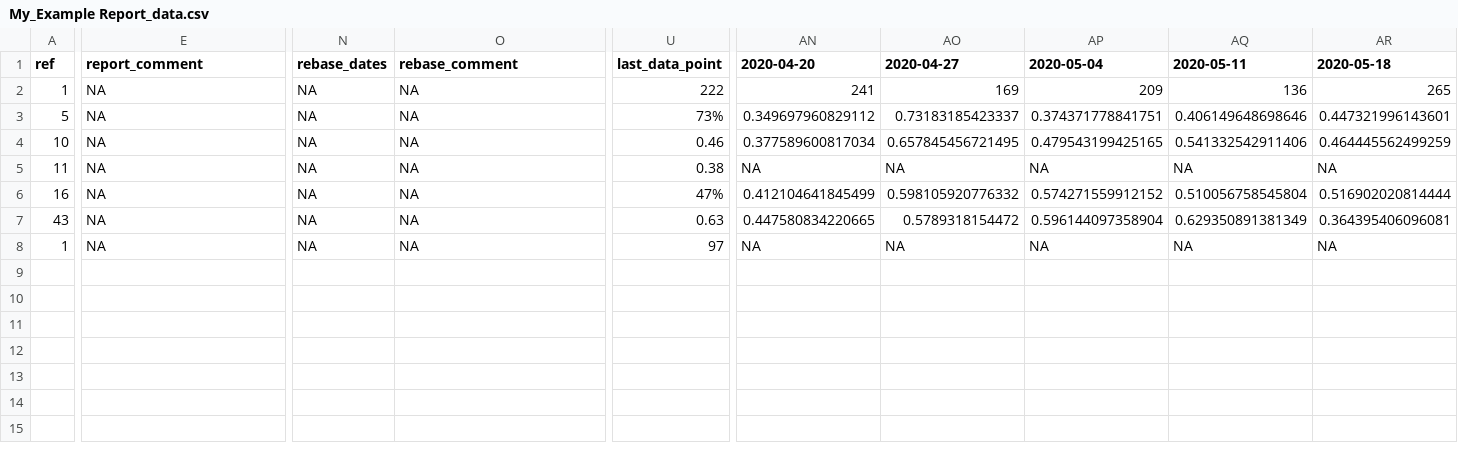
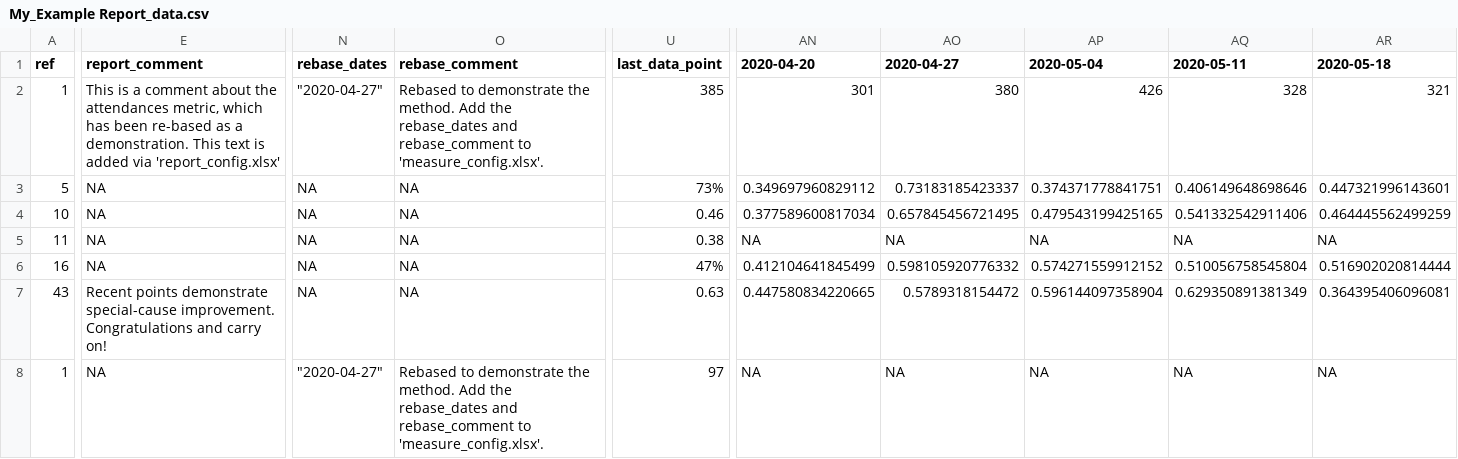
Before and after one commit to ThomUK/SPCreporter, a CSV file: pkgdown/assets/report_examples/My_Example Report_data.csv, drawn as a sheet; only a part is shown, gaps mark what is left out; the diff covers the shown part only; the diff names each change by its address in the sheet, - before the commit and + after, or states it on an @@ line.

Commit message:
update example report

```diff
--- a/pkgdown/assets/report_examples/My_Example Report_data.csv
+++ b/pkgdown/assets/report_examples/My_Example Report_data.csv
-E2 (report_comment): NA
+E2 (report_comment): This is a comment about the attendances metric, which has been re-based as a demonstration. This text is added via 'report_config.xlsx'
-N2 (rebase_dates): NA
+N2 (rebase_dates): "2020-04-27"
-O2 (rebase_comment): NA
+O2 (rebase_comment): Rebased to demonstrate the method. Add the rebase_dates and rebase_comment to 'measure_config.xlsx'.
-U2 (last_data_point): 222
+U2 (last_data_point): 385
-AN2 (2020-04-20): 241
+AN2 (2020-04-20): 301
-AO2 (2020-04-27): 169
+AO2 (2020-04-27): 380
-AP2 (2020-05-04): 209
+AP2 (2020-05-04): 426
-AQ2 (2020-05-11): 136
+AQ2 (2020-05-11): 328
-AR2 (2020-05-18): 265
+AR2 (2020-05-18): 321
-E7 (report_comment): NA
+E7 (report_comment): Recent points demonstrate special-cause improvement. Congratulations and carry on!
-N8 (rebase_dates): NA
+N8 (rebase_dates): "2020-04-27"
-O8 (rebase_comment): NA
+O8 (rebase_comment): Rebased to demonstrate the method. Add the rebase_dates and rebase_comment to 'measure_config.xlsx'.
```
Also changed, not shown: 13 edited cells elsewhere in this file, 1 other file.
